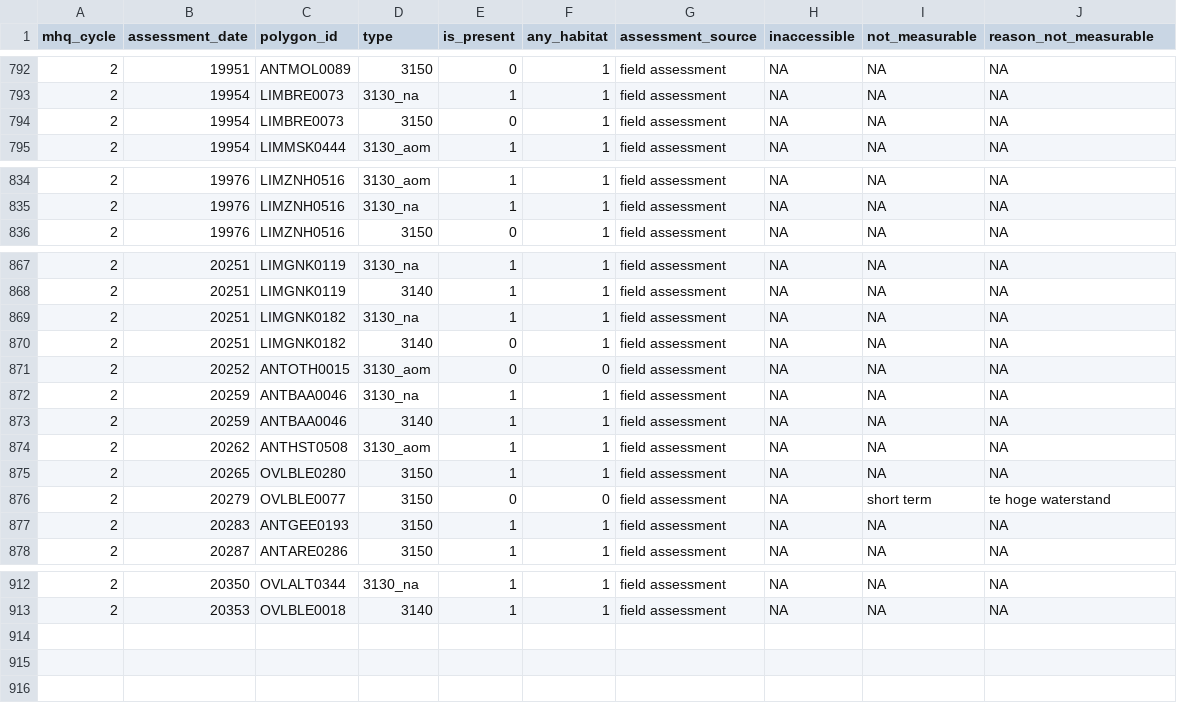
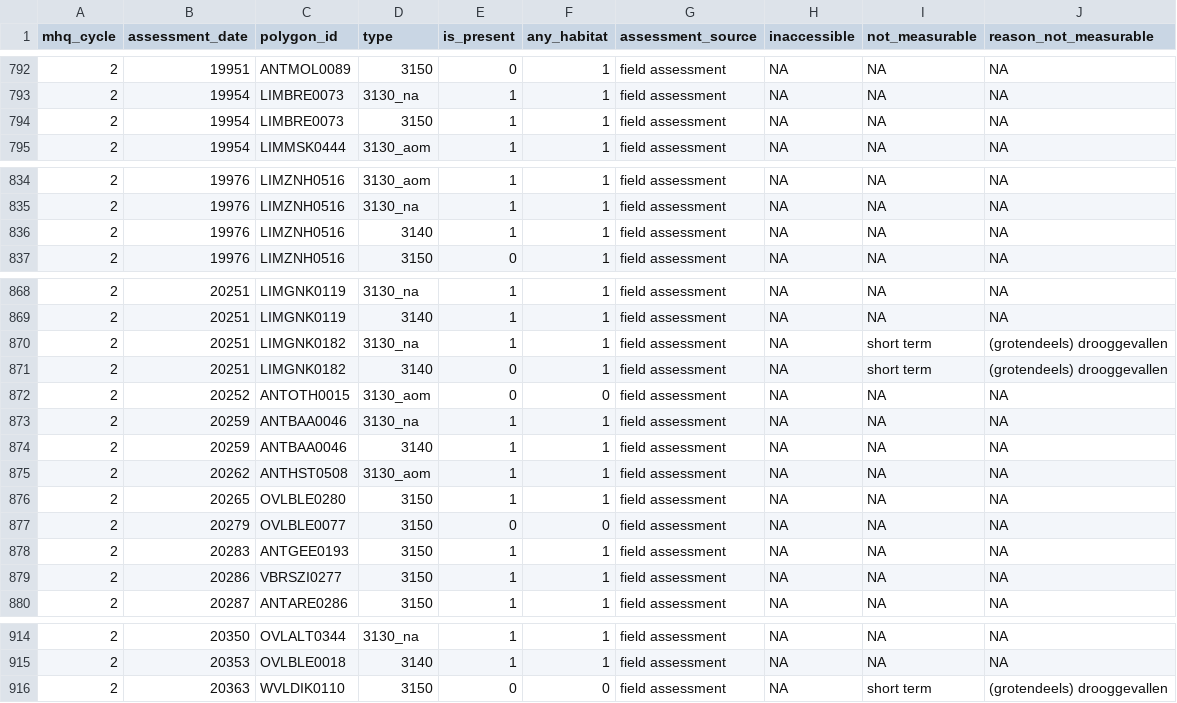
Before and after one commit to inbo/n2khab-sample-admin, a TSV file: data/mhq_watersurfaces/v2025/mhq_watersurfaces_assessments.tsv, drawn as a sheet; only a part is shown, gaps mark what is left out.

Commit message:
mhq watersurfaces: update mhq_wtaersurfaces_assessments after quality check 2025 admin

```diff
--- a/data/mhq_watersurfaces/v2025/mhq_watersurfaces_assessments.tsv
+++ b/data/mhq_watersurfaces/v2025/mhq_watersurfaces_assessments.tsv
@@ -793,3 +793,3 @@ mhq_cycle	assessment_date	polygon_id	type	is_present	any_habitat	assessment_sour
 2	19954	LIMBRE0073	3130_na	1	1	field assessment	NA	NA	NA
-2	19954	LIMBRE0073	3150	0	1	field assessment	NA	NA	NA
+2	19954	LIMBRE0073	3150	1	1	field assessment	NA	NA	NA
 2	19954	LIMMSK0444	3130_aom	1	1	field assessment	NA	NA	NA
@@ -835,2 +835,3 @@ mhq_cycle	assessment_date	polygon_id	type	is_present	any_habitat	assessment_sour
 2	19976	LIMZNH0516	3130_na	1	1	field assessment	NA	NA	NA
+2	19976	LIMZNH0516	3140	1	1	field assessment	NA	NA	NA
 2	19976	LIMZNH0516	3150	0	1	field assessment	NA	NA	NA
@@ -868,4 +869,4 @@ mhq_cycle	assessment_date	polygon_id	type	is_present	any_habitat	assessment_sour
 2	20251	LIMGNK0119	3140	1	1	field assessment	NA	NA	NA
-2	20251	LIMGNK0182	3130_na	1	1	field assessment	NA	NA	NA
-2	20251	LIMGNK0182	3140	0	1	field assessment	NA	NA	NA
+2	20251	LIMGNK0182	3130_na	1	1	field assessment	NA	short term	(grotendeels) drooggevallen
+2	20251	LIMGNK0182	3140	0	1	field assessment	NA	short term	(grotendeels) drooggevallen
 2	20252	ANTOTH0015	3130_aom	0	0	field assessment	NA	NA	NA
@@ -875,4 +876,5 @@ mhq_cycle	assessment_date	polygon_id	type	is_present	any_habitat	assessment_sour
 2	20265	OVLBLE0280	3150	1	1	field assessment	NA	NA	NA
-2	20279	OVLBLE0077	3150	0	0	field assessment	NA	short term	te hoge waterstand
+2	20279	OVLBLE0077	3150	0	0	field assessment	NA	NA	NA
 2	20283	ANTGEE0193	3150	1	1	field assessment	NA	NA	NA
+2	20286	VBRSZI0277	3150	1	1	field assessment	NA	NA	NA
 2	20287	ANTARE0286	3150	1	1	field assessment	NA	NA	NA
@@ -913 +915,2 @@ mhq_cycle	assessment_date	polygon_id	type	is_present	any_habitat	assessment_sour
 2	20353	OVLBLE0018	3140	1	1	field assessment	NA	NA	NA
+2	20363	WVLDIK0110	3150	0	0	field assessment	NA	short term	(grotendeels) drooggevallen
```
Also changed, not shown: 2 other files.
